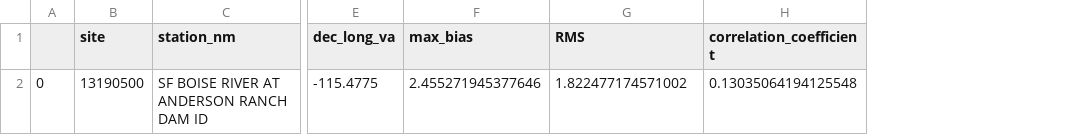
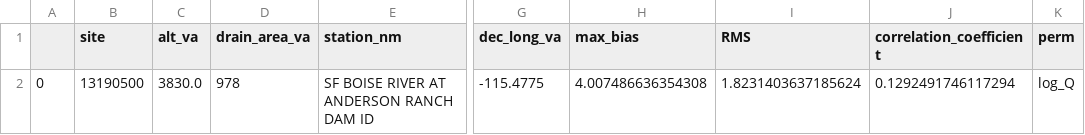
Before and after one commit to th2018/2024_ID_WQ, a CSV file: model/result13190500.csv, drawn as a sheet; only a part is shown, gaps mark what is left out; addresses are those after the commit; the diff names each change by its address in the sheet, - before the commit and + after, or states it on an @@ line.

```diff
--- a/model/result13190500.csv
+++ b/model/result13190500.csv
+column C (alt_va), row 2: 3830.0
+column D (drain_area_va), row 2: 978
+column K (perm), row 2: log_Q
-H2 (max_bias): 2.455271945377646
+H2 (max_bias): 4.007486636354308
-I2 (RMS): 1.822477174571002
+I2 (RMS): 1.8231403637185624
-J2 (correlation_coefficient): 0.13035064194125548
+J2 (correlation_coefficient): 0.1292491746117294
```
Also changed, not shown: model/result13139510.csv, model/result13310800.csv, 9 other files.
